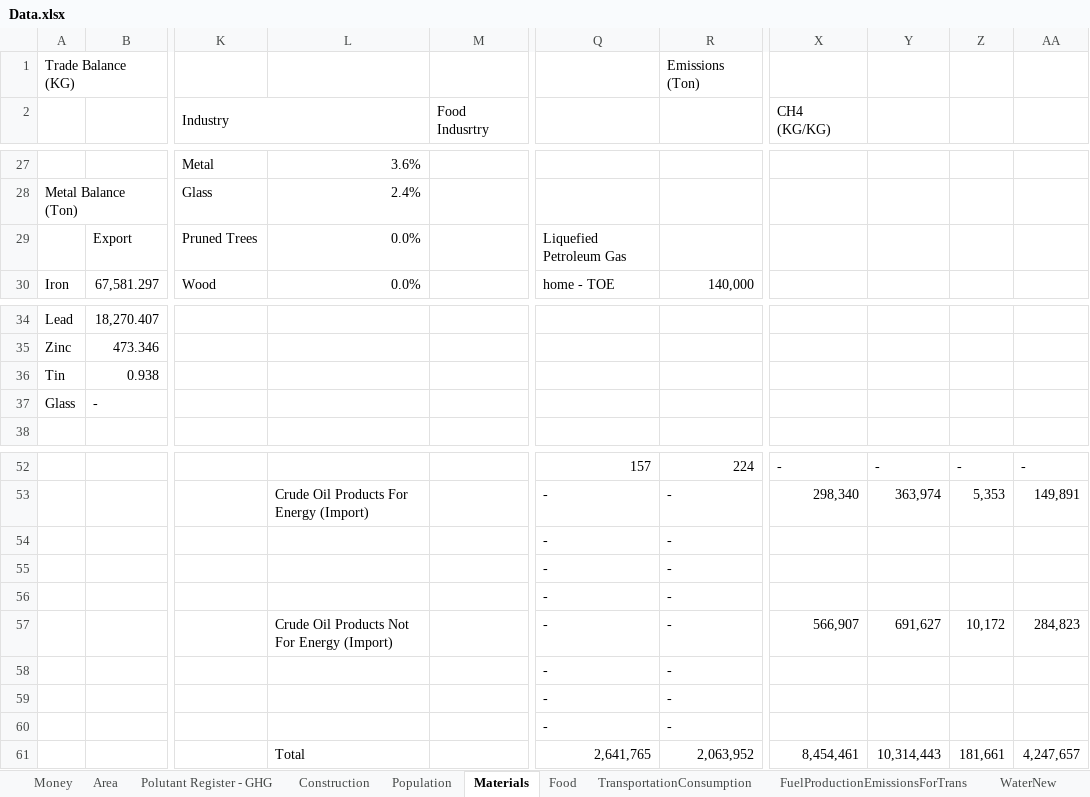
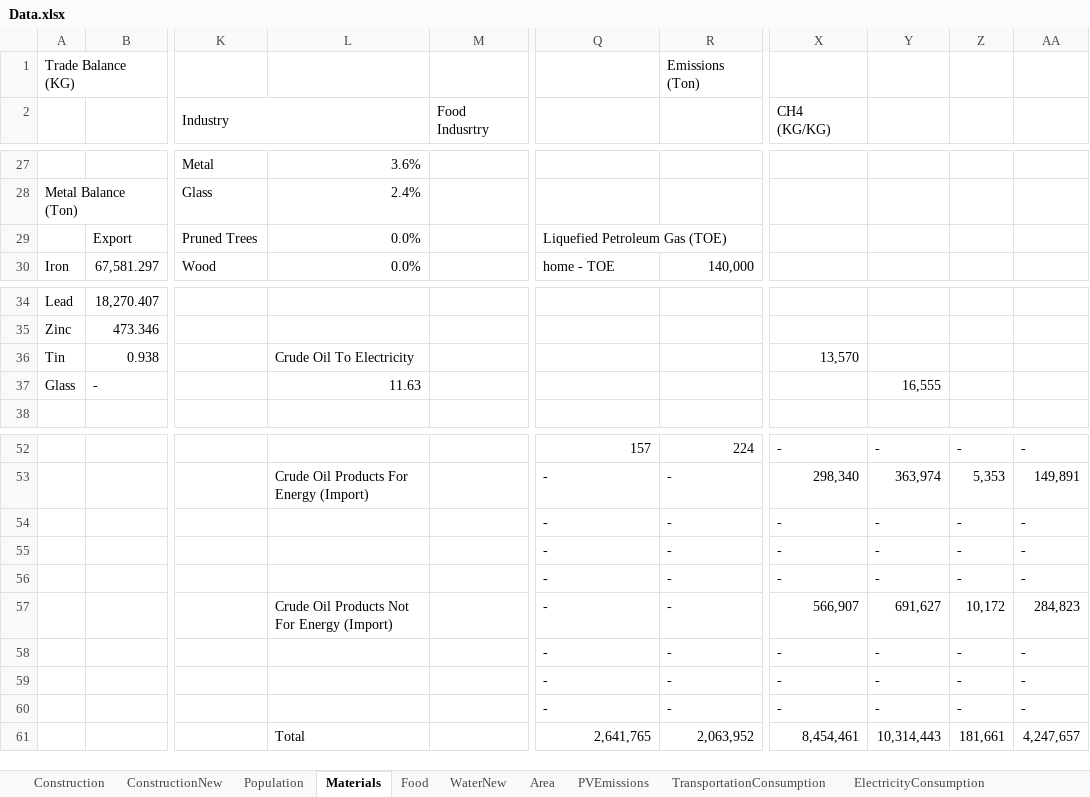
Before and after one commit to LidorTzur/NewVersionCities_Partial, an Excel workbook: Data/Data.xlsx, sheet Materials, drawn as a sheet; only a part is shown, gaps mark what is left out; values as stored, in another font and other column widths than the file's, no cell formats; charts and pictures not drawn; 1 other sheet too large or unreadable and not compared; the diff names each change by its address in the sheet, - before the commit and + after, or states it on an @@ line.

```diff
--- a/Data/Data.xlsx (sheet Materials)
+++ b/Data/Data.xlsx (sheet Materials)
@@ sheet tab hidden: Money @@
@@ sheet tab hidden: Polutant Register - GHG @@
-sheet tab: FuelProductionEmissionsForTrans
+sheet tab: ConstructionNew
@@ sheet tab order changed: Construction | ConstructionNew | Population | Materials | Food | WaterNew | Area | PVEmissions | TransportationConsumption | ElectricityConsumption @@
-Q29: Liquefied Petroleum Gas
+Q29: Liquefied Petroleum Gas (TOE)
+Q29:R29 merged
-L36: (empty)
+L36: Crude Oil To Electricity
-X36 (CH4 (KG/KG)): (empty)
+X36 (CH4 (KG/KG)): 13,570
-L37: (empty)
+L37: 11.63
-Y37: (empty)
+Y37: 16,555
-X54:X56 (CH4 (KG/KG)): (empty)
+X54:X56 (CH4 (KG/KG)): -
-Y54:Y56: (empty)
+Y54:Y56: -
-Z54:Z56: (empty)
+Z54:Z56: -
-AA54:AA56: (empty)
+AA54:AA56: -
-X58:X60 (CH4 (KG/KG)): (empty)
+X58:X60 (CH4 (KG/KG)): -
-Y58:Y60: (empty)
+Y58:Y60: -
-Z58:Z60: (empty)
+Z58:Z60: -
-AA58:AA60: (empty)
+AA58:AA60: -
```
Also changed, not shown: sheet ElectricityConsumption, sheet Construction, sheet ElectricityManufactureEmissions, sheet WaterNew, sheet Food, sheet PVEmissions, 1 more sheet, other sheet tabs, cell formats, formulas that keep their value, charts or pictures, 5 other files.
